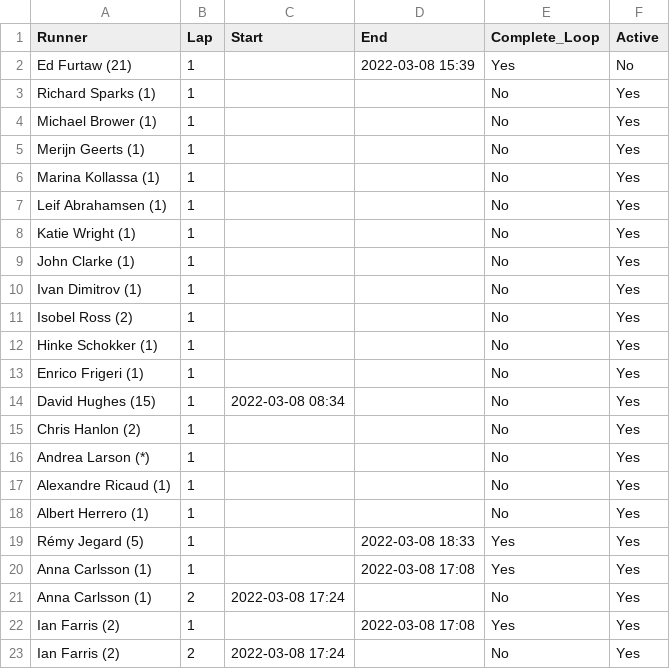
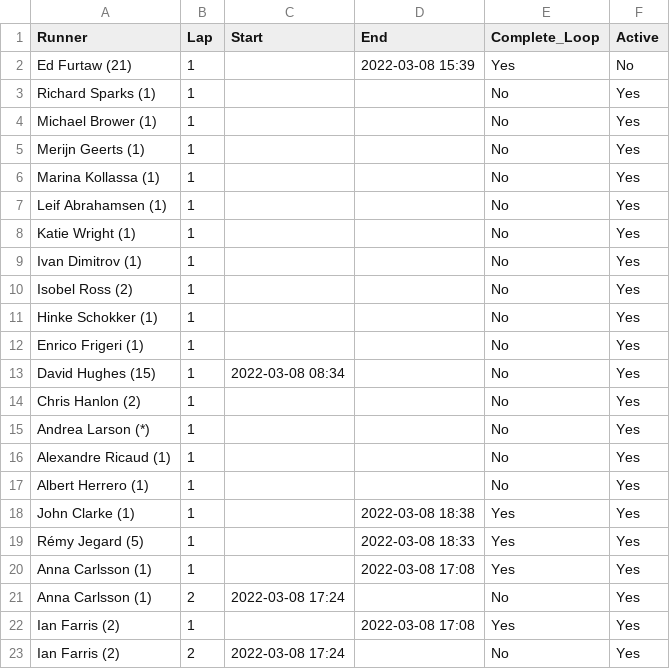
Before and after one commit to johnsug/barkley_plots, a CSV file: 2022_results.csv, drawn as a sheet; only a part is shown.

Commit message:
Update 2022_results.csv

```diff
--- a/2022_results.csv
+++ b/2022_results.csv
@@ -8,3 +8,2 @@ Leif Abrahamsen (1),1,,,No,Yes
 Katie Wright (1),1,,,No,Yes
-John Clarke (1),1,,,No,Yes
 Ivan Dimitrov (1),1,,,No,Yes
@@ -18,2 +17,3 @@ Alexandre Ricaud (1),1,,,No,Yes
 Albert Herrero (1),1,,,No,Yes
+John Clarke (1),1,,2022-03-08 18:38,Yes,Yes
 Rémy Jegard (5),1,,2022-03-08 18:33,Yes,Yes
```
